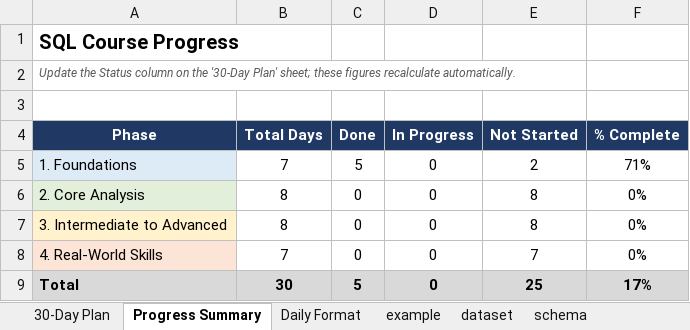
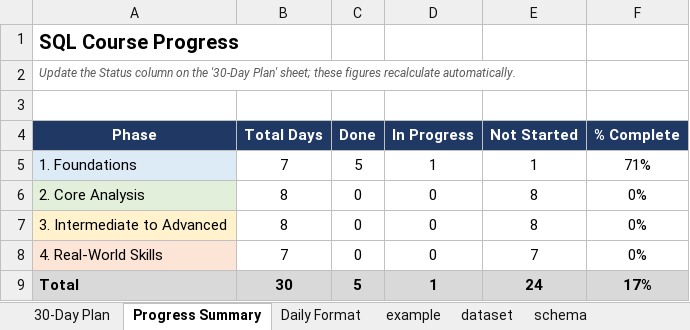
Before and after one commit to Rajbeer-singh2706/sql-course, an Excel workbook: SQL_Course_30_Day_Plan.xlsx, sheet Progress Summary, drawn as a sheet; values as stored, in another font and other column widths than the file's, no borders; the diff names each change by its address in the sheet, - before the commit and + after, or states it on an @@ line.

```diff
--- a/SQL_Course_30_Day_Plan.xlsx (sheet Progress Summary)
+++ b/SQL_Course_30_Day_Plan.xlsx (sheet Progress Summary)
-D5 (In Progress): 0
+D5 (In Progress): 1
-E5 (Not Started): 2
+E5 (Not Started): 1
-D9 (In Progress): 0
+D9 (In Progress): 1
-E9 (Not Started): 25
+E9 (Not Started): 24
```
Also changed, not shown: sheet 30-Day Plan, 1 other file.
